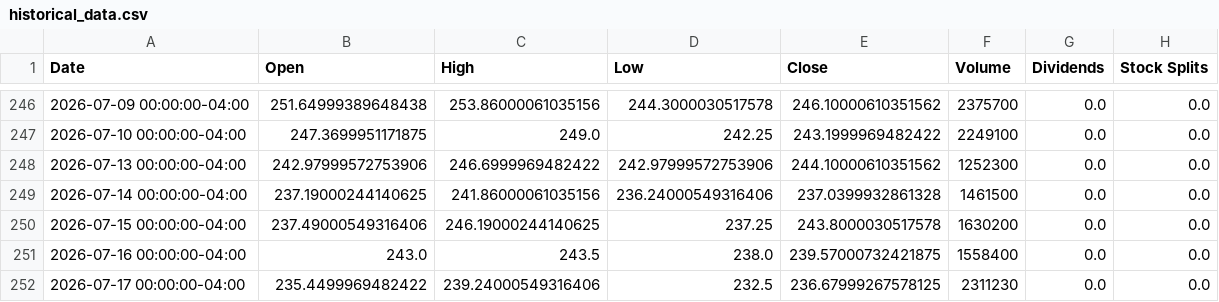
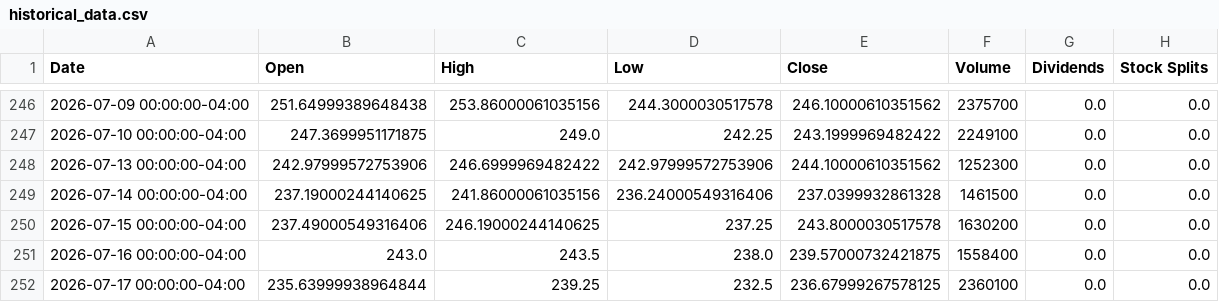
Before and after one commit to researchersec/reimagined-broccoli, a CSV file: historical_data.csv, drawn as a sheet; only a part is shown, gaps mark what is left out.

Commit message:
deploy: f862b1280f3b386e756155090f696933496b3e29

```diff
--- a/historical_data.csv
+++ b/historical_data.csv
@@ -251,2 +251,2 @@ Date,Open,High,Low,Close,Volume,Dividends,Stock Splits
 2026-07-16 00:00:00-04:00,243.0,243.5,238.0,239.57000732421875,1558400,0.0,0.0
-2026-07-17 00:00:00-04:00,235.4499969482422,239.24000549316406,232.5,236.67999267578125,2311230,0.0,0.0
+2026-07-17 00:00:00-04:00,235.63999938964844,239.25,232.5,236.67999267578125,2360100,0.0,0.0
```
